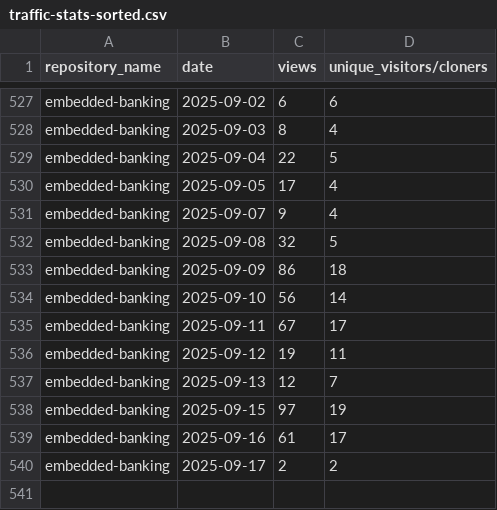
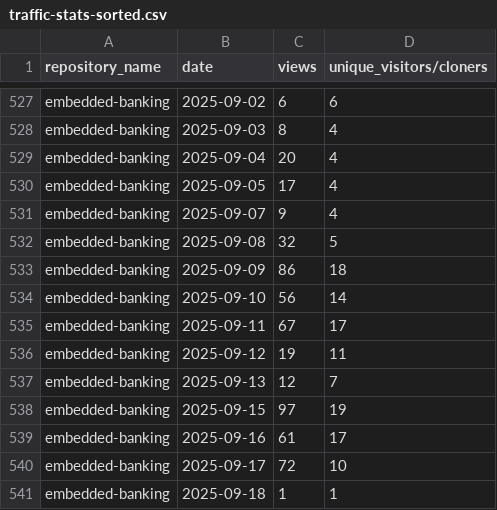
Before and after one commit to jpmorgan-payments/embedded-finance, a CSV file: metrics/traffic-stats-sorted.csv, drawn as a sheet; only a part is shown, gaps mark what is left out.

```diff
--- a/metrics/traffic-stats-sorted.csv
+++ b/metrics/traffic-stats-sorted.csv
@@ -528,3 +528,3 @@ embedded-banking,2025-09-02,6,6
 embedded-banking,2025-09-03,8,4
-embedded-banking,2025-09-04,22,5
+embedded-banking,2025-09-04,20,4
 embedded-banking,2025-09-05,17,4
@@ -539,2 +539,3 @@ embedded-banking,2025-09-15,97,19
 embedded-banking,2025-09-16,61,17
-embedded-banking,2025-09-17,2,2
+embedded-banking,2025-09-17,72,10
+embedded-banking,2025-09-18,1,1
```
Also changed, not shown: metrics/clone-stats-sorted.csv, metrics/clone-stats.csv, 1 other file.
